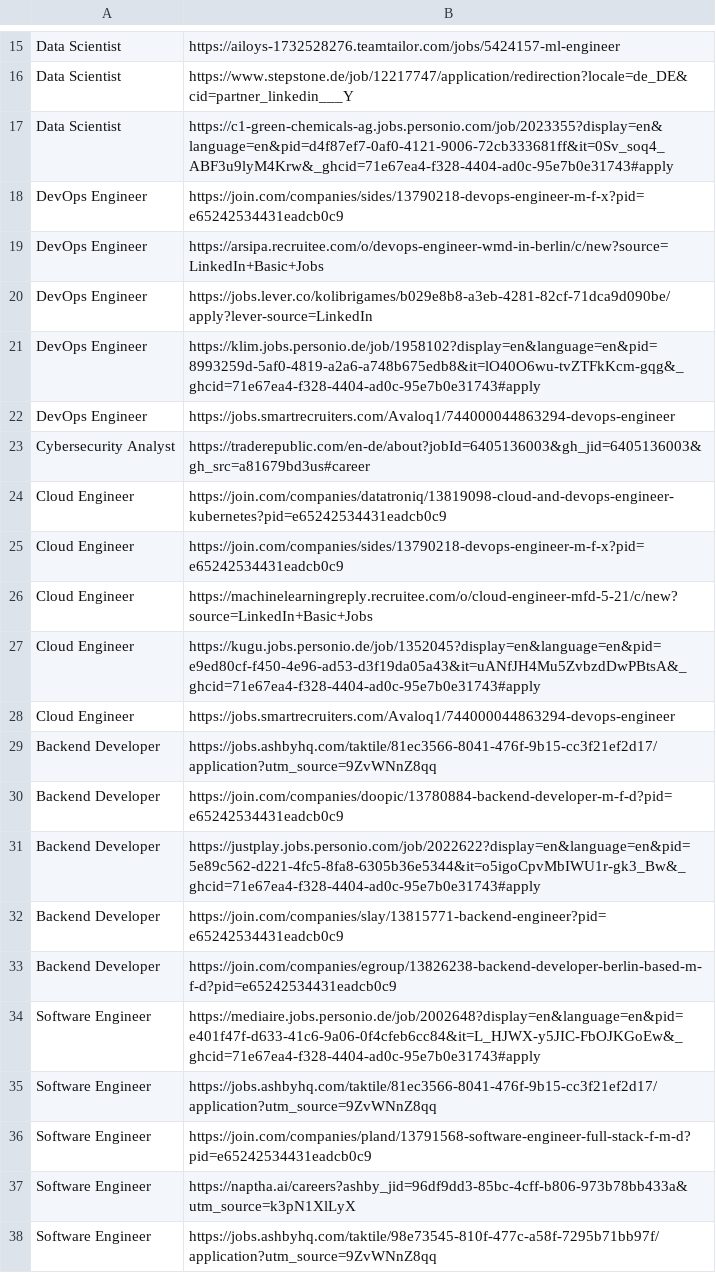
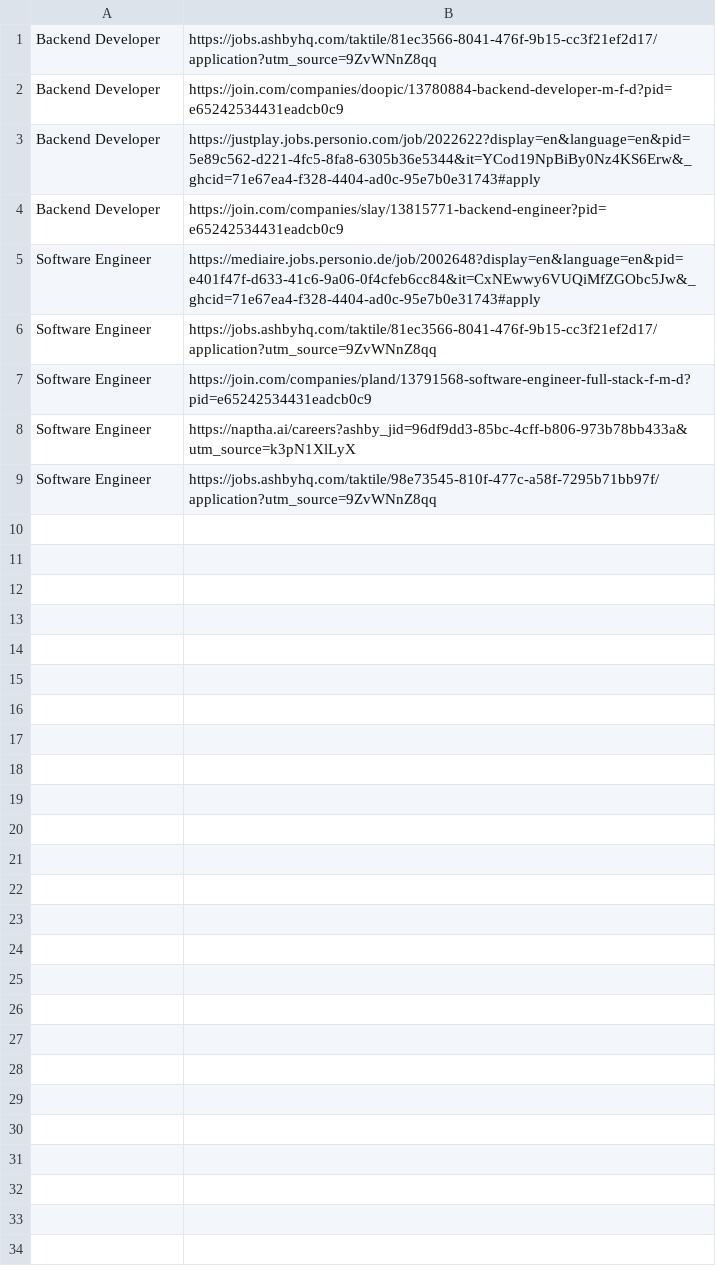
Before and after one commit to KoushikCodesWebpages/server, a CSV file: storage/applications.csv, drawn as a sheet; only a part is shown, gaps mark what is left out; removed rows and columns are numbered as before the commit, all else as after; the diff covers the shown part only; the diff names each change by its address in the sheet, - before the commit and + after, or states it on an @@ line.

Commit message:
successfully running in linux machine

```diff
--- a/storage/applications.csv
+++ b/storage/applications.csv
-row 15: Data Scientist | https://ailoys-1732528276.teamtailor.com/jobs/5424157-ml-engineer
-row 16: Data Scientist | https://www.stepstone.de/job/12217747/application/redirection?locale=de_DE&cid=partner_linkedin___Y
-row 17: Data Scientist | https://c1-green-chemicals-ag.jobs.personio.com/job/2023355?display=en&language=en&pid=d4f87ef7-0af0-4121-9006-72cb333681ff&it=0Sv_soq4_ABF3u9lyM4Krw&_ghcid=71e67ea4-f328-4404-ad0c-95e7b0e31743#apply
-row 18: DevOps Engineer | https://join.com/companies/sides/13790218-devops-engineer-m-f-x?pid=e65242534431eadcb0c9
-row 19: DevOps Engineer | https://arsipa.recruitee.com/o/devops-engineer-wmd-in-berlin/c/new?source=LinkedIn+Basic+Jobs
-row 20: DevOps Engineer | https://jobs.lever.co/kolibrigames/b029e8b8-a3eb-4281-82cf-71dca9d090be/apply?lever-source=LinkedIn
-row 21: DevOps Engineer | https://klim.jobs.personio.de/job/1958102?display=en&language=en&pid=8993259d-5af0-4819-a2a6-a748b675edb8&it=lO40O6wu-tvZTFkKcm-gqg&_ghcid=71e67ea4-f328-4404-ad0c-95e7b0e31743#apply
-row 22: DevOps Engineer | https://jobs.smartrecruiters.com/Avaloq1/744000044863294-devops-engineer
-row 23: Cybersecurity Analyst | https://traderepublic.com/en-de/about?jobId=6405136003&gh_jid=6405136003&gh_src=a81679bd3us#career
-row 24: Cloud Engineer | https://join.com/companies/datatroniq/13819098-cloud-and-devops-engineer-kubernetes?pid=e65242534431eadcb0c9
-row 25: Cloud Engineer | https://join.com/companies/sides/13790218-devops-engineer-m-f-x?pid=e65242534431eadcb0c9
-row 26: Cloud Engineer | https://machinelearningreply.recruitee.com/o/cloud-engineer-mfd-5-21/c/new?source=LinkedIn+Basic+Jobs
-row 27: Cloud Engineer | https://kugu.jobs.personio.de/job/1352045?display=en&language=en&pid=e9ed80cf-f450-4e96-ad53-d3f19da05a43&it=uANfJH4Mu5ZvbzdDwPBtsA&_ghcid=71e67ea4-f328-4404-ad0c-95e7b0e31743#apply
-row 28: Cloud Engineer | https://jobs.smartrecruiters.com/Avaloq1/744000044863294-devops-engineer
-B3: https://justplay.jobs.personio.com/job/2022622?display=en&language=en&pid=5e89c562-d221-4fc5-8fa8-6305b36e5344&it=o5igoCpvMbIWU1r-gk3_Bw&_ghcid=71e67ea4-f328-4404-ad0c-95e7b0e31743#apply
+B3: https://justplay.jobs.personio.com/job/2022622?display=en&language=en&pid=5e89c562-d221-4fc5-8fa8-6305b36e5344&it=YCod19NpBiBy0Nz4KS6Erw&_ghcid=71e67ea4-f328-4404-ad0c-95e7b0e31743#apply
-row 33: Backend Developer | https://join.com/companies/egroup/13826238-backend-developer-berlin-based-m-f-d?pid=e65242534431eadcb0c9
-B5: https://mediaire.jobs.personio.de/job/2002648?display=en&language=en&pid=e401f47f-d633-41c6-9a06-0f4cfeb6cc84&it=L_HJWX-y5JIC-FbOJKGoEw&_ghcid=71e67ea4-f328-4404-ad0c-95e7b0e31743#apply
+B5: https://mediaire.jobs.personio.de/job/2002648?display=en&language=en&pid=e401f47f-d633-41c6-9a06-0f4cfeb6cc84&it=CxNEwwy6VUQiMfZGObc5Jw&_ghcid=71e67ea4-f328-4404-ad0c-95e7b0e31743#apply
```
Also changed, not shown: 14 removed rows elsewhere in this file, 8 other files.
